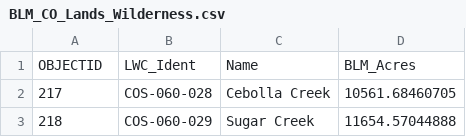
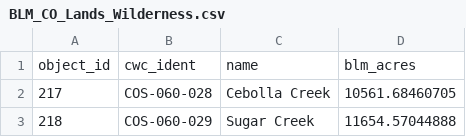
Before and after one commit to danoyoung/usercontent, a CSV file: BLM_CO_Lands_Wilderness.csv, drawn as a sheet; only a part is shown; removed rows and columns are numbered as before the commit, all else as after; the diff names each change by its address in the sheet, - before the commit and + after, or states it on an @@ line.

Commit message:
Update BLM_CO_Lands_Wilderness.csv

```diff
--- a/BLM_CO_Lands_Wilderness.csv
+++ b/BLM_CO_Lands_Wilderness.csv
-row 1: OBJECTID | LWC_Ident | Name | BLM_Acres
+row 1: object_id | cwc_ident | name | blm_acres
```
